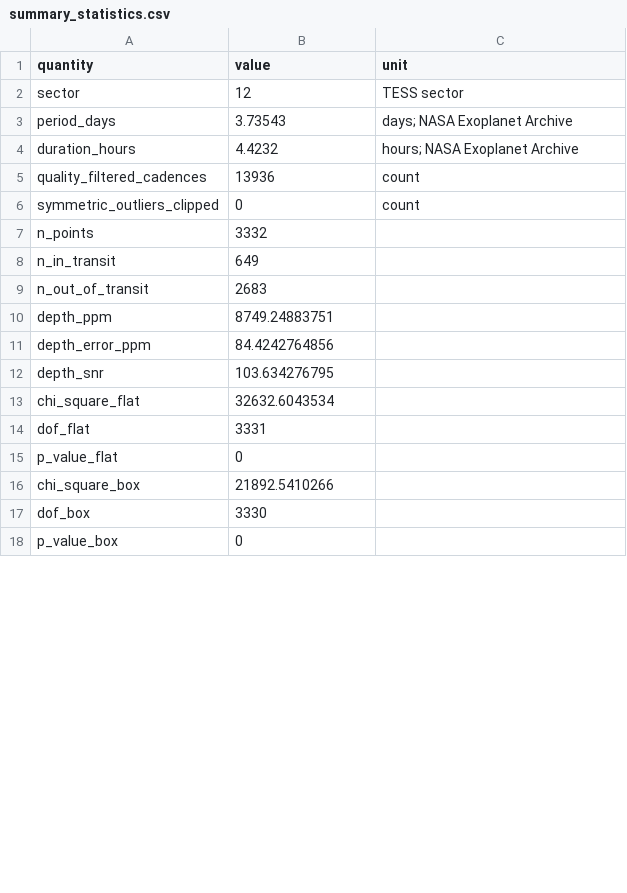
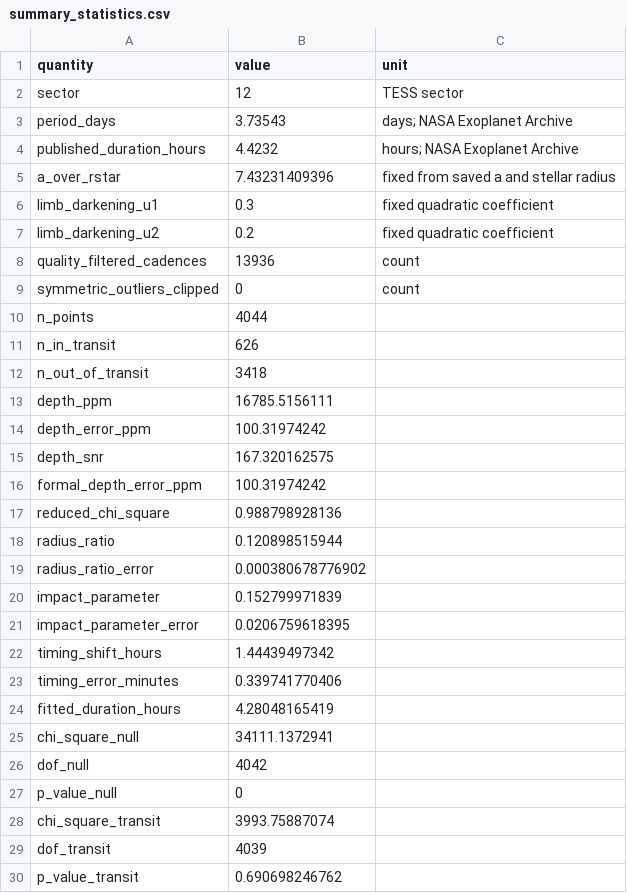
Before and after one commit to Biswajit1999/wasp-17b-exoplanet-report, a CSV file: figures/summary_statistics.csv, drawn as a sheet; only a part is shown; the diff covers the shown part only.

Commit message:
Replace fixed box with timing-adjusted transit fit

```diff
--- a/figures/summary_statistics.csv
+++ b/figures/summary_statistics.csv
@@ -3,16 +3,28 @@ sector,12,TESS sector
 period_days,3.73543,days; NASA Exoplanet Archive
-duration_hours,4.4232,hours; NASA Exoplanet Archive
+published_duration_hours,4.4232,hours; NASA Exoplanet Archive
+a_over_rstar,7.43231409396,fixed from saved a and stellar radius
+limb_darkening_u1,0.3,fixed quadratic coefficient
+limb_darkening_u2,0.2,fixed quadratic coefficient
 quality_filtered_cadences,13936,count
 symmetric_outliers_clipped,0,count
-n_points,3332,
-n_in_transit,649,
-n_out_of_transit,2683,
-depth_ppm,8749.24883751,
-depth_error_ppm,84.4242764856,
-depth_snr,103.634276795,
-chi_square_flat,32632.6043534,
-dof_flat,3331,
-p_value_flat,0,
-chi_square_box,21892.5410266,
-dof_box,3330,
-p_value_box,0,
+n_points,4044,
+n_in_transit,626,
+n_out_of_transit,3418,
+depth_ppm,16785.5156111,
+depth_error_ppm,100.31974242,
+depth_snr,167.320162575,
+formal_depth_error_ppm,100.31974242,
+reduced_chi_square,0.988798928136,
+radius_ratio,0.120898515944,
+radius_ratio_error,0.000380678776902,
+impact_parameter,0.152799971839,
+impact_parameter_error,0.0206759618395,
+timing_shift_hours,1.44439497342,
+timing_error_minutes,0.339741770406,
+fitted_duration_hours,4.28048165419,
+chi_square_null,34111.1372941,
+dof_null,4042,
+p_value_null,0,
+chi_square_transit,3993.75887074,
+dof_transit,4039,
+p_value_transit,0.690698246762,
```
Also changed, not shown: 4 added rows and 2 edited cells elsewhere in this file, figures/multisector_statistics.csv, 12 other files.
